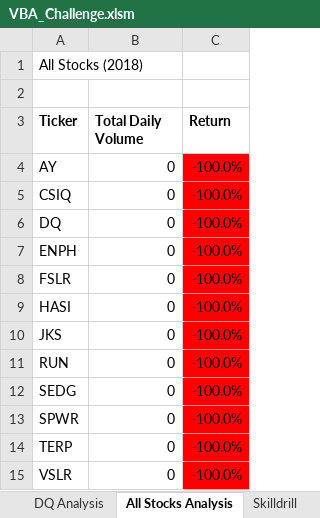
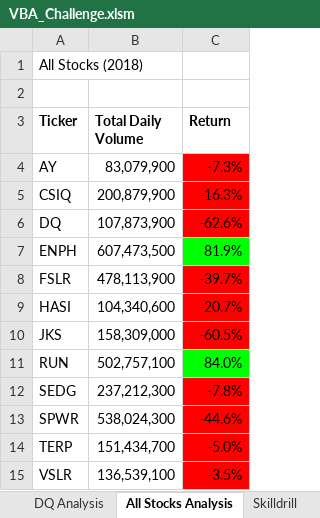
Before and after one commit to zborglin/stock-analysis, an Excel workbook: VBA_Challenge.xlsm, sheet All Stocks Analysis, drawn as a sheet; values as stored, in another font and other column widths than the file's, no borders; charts and pictures not drawn; the diff names each change by its address in the sheet, - before the commit and + after, or states it on an @@ line.

Commit message:
Fixed bugs by writing code again from scratch

```diff
--- a/VBA_Challenge.xlsm (sheet All Stocks Analysis)
+++ b/VBA_Challenge.xlsm (sheet All Stocks Analysis)
-B4 (Total Daily Volume): 0
+B4 (Total Daily Volume): 83,079,900
-C4 (Return): -100.0%
+C4 (Return): -7.3%
-B5 (Total Daily Volume): 0
+B5 (Total Daily Volume): 200,879,900
-C5 (Return): -100.0%
+C5 (Return): -16.3%
-B6 (Total Daily Volume): 0
+B6 (Total Daily Volume): 107,873,900
-C6 (Return): -100.0%
+C6 (Return): -62.6%
-B7 (Total Daily Volume): 0
+B7 (Total Daily Volume): 607,473,500
-C7 (Return): -100.0%
+C7 (Return): 81.9%
-C7 fill: #FF0000
+C7 fill: #00FF00
-B8 (Total Daily Volume): 0
+B8 (Total Daily Volume): 478,113,900
-C8 (Return): -100.0%
+C8 (Return): -39.7%
-B9 (Total Daily Volume): 0
+B9 (Total Daily Volume): 104,340,600
-C9 (Return): -100.0%
+C9 (Return): -20.7%
-B10 (Total Daily Volume): 0
+B10 (Total Daily Volume): 158,309,000
-C10 (Return): -100.0%
+C10 (Return): -60.5%
-B11 (Total Daily Volume): 0
+B11 (Total Daily Volume): 502,757,100
-C11 (Return): -100.0%
+C11 (Return): 84.0%
-C11 fill: #FF0000
+C11 fill: #00FF00
-B12 (Total Daily Volume): 0
+B12 (Total Daily Volume): 237,212,300
-C12 (Return): -100.0%
+C12 (Return): -7.8%
-B13 (Total Daily Volume): 0
+B13 (Total Daily Volume): 538,024,300
-C13 (Return): -100.0%
+C13 (Return): -44.6%
-B14 (Total Daily Volume): 0
+B14 (Total Daily Volume): 151,434,700
-C14 (Return): -100.0%
+C14 (Return): -5.0%
-B15 (Total Daily Volume): 0
+B15 (Total Daily Volume): 136,539,100
-C15 (Return): -100.0%
+C15 (Return): -3.5%
```
Also changed, not shown: sheet 2017, sheet 2018.
